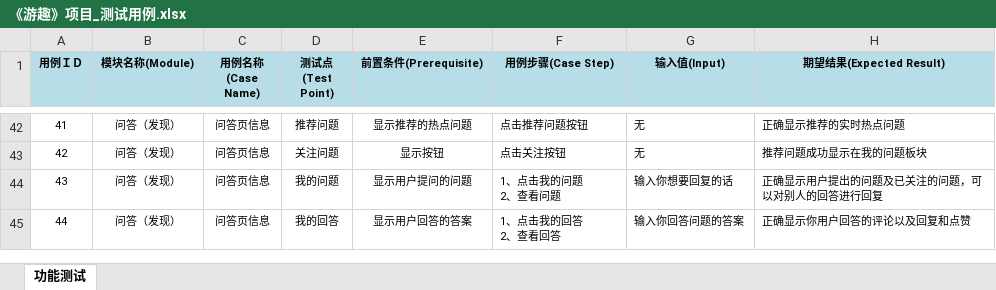
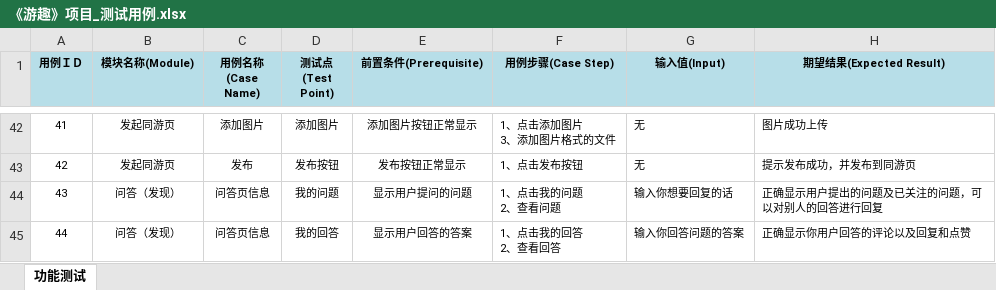
Before and after one commit to mengqj/youqu, an Excel workbook: docs/2.项目规划/《游趣》项目_测试用例.xlsx, sheet 功能测试, drawn as a sheet; only a part is shown, gaps mark what is left out; values as stored, in another font and other column widths than the file's, no borders; ↵ is a line break in a cell; the diff covers the shown part only; the diff names each change by its address in the sheet, - before the commit and + after, or states it on an @@ line.

```diff
--- a/docs/2.项目规划/《游趣》项目_测试用例.xlsx (sheet 功能测试)
+++ b/docs/2.项目规划/《游趣》项目_测试用例.xlsx (sheet 功能测试)
-B42:B43 (模块名称(Module)): 问答（发现）
+B42:B43 (模块名称(Module)): 发起同游页
-C42 (用例名称(Case Name)): 问答页信息
+C42 (用例名称(Case Name)): 添加图片
-D42 (测试点(Test Point)): 推荐问题
+D42 (测试点(Test Point)): 添加图片
-E42 (前置条件(Prerequisite)): 显示推荐的热点问题
+E42 (前置条件(Prerequisite)): 添加图片按钮正常显示
-F42 (用例步骤(Case Step)): 点击推荐问题按钮
+F42 (用例步骤(Case Step)): 1、点击添加图片 ↵ 3、添加图片格式的文件
-H42 (期望结果(Expected Result)): 正确显示推荐的实时热点问题
+H42 (期望结果(Expected Result)): 图片成功上传
-C43 (用例名称(Case Name)): 问答页信息
+C43 (用例名称(Case Name)): 发布
-D43 (测试点(Test Point)): 关注问题
+D43 (测试点(Test Point)): 发布按钮
-E43 (前置条件(Prerequisite)): 显示按钮
+E43 (前置条件(Prerequisite)): 发布按钮正常显示
-F43 (用例步骤(Case Step)): 点击关注按钮
+F43 (用例步骤(Case Step)): 1、点击发布按钮
-H43 (期望结果(Expected Result)): 推荐问题成功显示在我的问题板块
+H43 (期望结果(Expected Result)): 提示发布成功，并发布到同游页
```
Also changed, not shown: 33 edited cells and cell formats elsewhere in this sheet, 1 other file.
